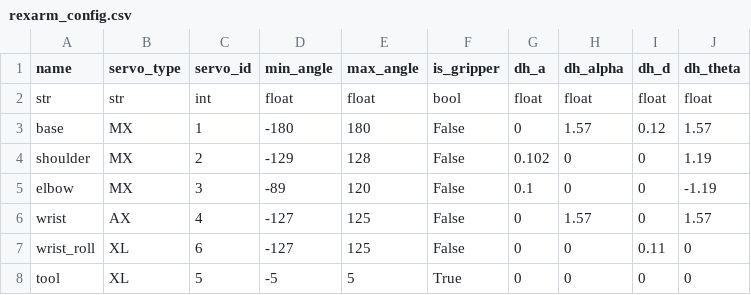
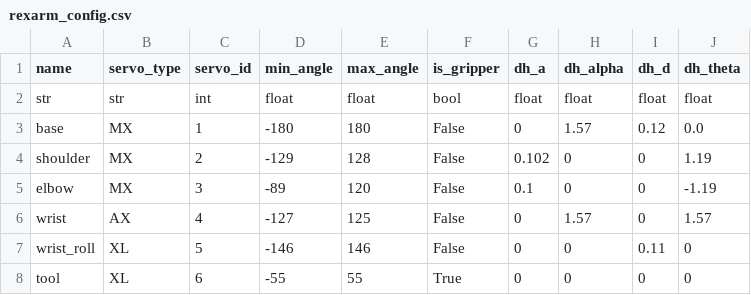
Before and after one commit to saptadeb/armLab, a CSV file: config/rexarm_config.csv, drawn as a sheet.

Commit message:
changed IK code | gripper added | block det complete

```diff
--- a/config/rexarm_config.csv
+++ b/config/rexarm_config.csv
@@ -2,3 +2,3 @@ name,servo_type,servo_id,min_angle,max_angle,is_gripper,dh_a,dh_alpha,dh_d,dh_th
 str,str,int,float,float,bool,float,float,float,float
-base,MX,1,-180,180,False,0,1.57,0.12,1.57
+base,MX,1,-180,180,False,0,1.57,0.12,0.0
 shoulder,MX,2,-129,128,False,0.102,0,0,1.19
@@ -6,3 +6,3 @@ elbow,MX,3,-89,120,False,0.1,0,0,-1.19
 wrist,AX,4,-127,125,False,0,1.57,0,1.57
-wrist_roll,XL,6,-127,125,False,0,0,0.11,0
-tool,XL,5,-5,5,True,0,0,0,0
+wrist_roll,XL,5,-146,146,False,0,0,0.11,0
+tool,XL,6,-55,55,True,0,0,0,0
```
Also changed, not shown: 7 other files.
